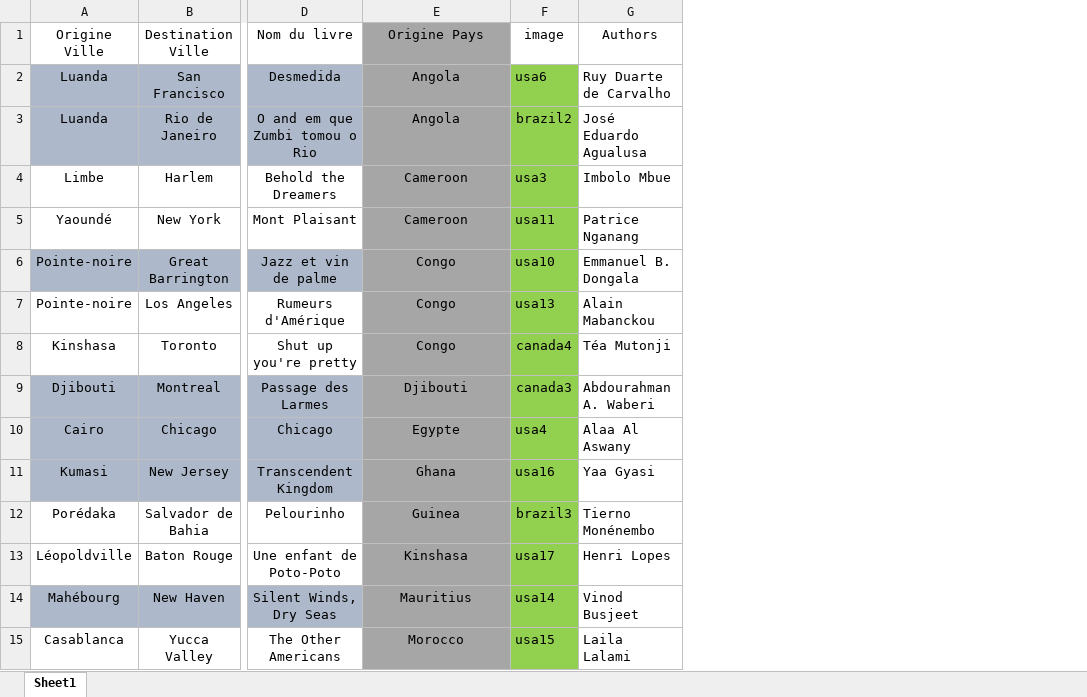
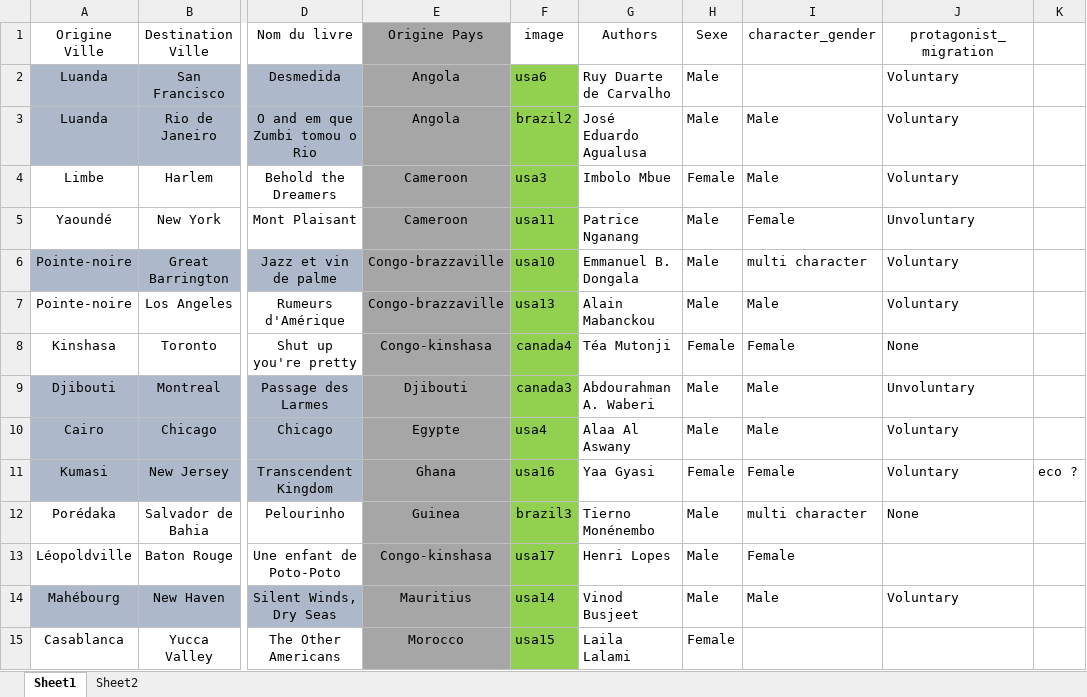
Before and after one commit to African-Literature-Across-The-Atlantic/African-Literature-Across-The-Atlantic.github.io, an Excel workbook: Origine - Destination.xlsx, sheet Sheet1, drawn as a sheet; only a part is shown, gaps mark what is left out; values as stored, in another font and other column widths than the file's, no borders; the diff names each change by its address in the sheet, - before the commit and + after, or states it on an @@ line.

```diff
--- a/Origine - Destination.xlsx (sheet Sheet1)
+++ b/Origine - Destination.xlsx (sheet Sheet1)
+sheet tab: Sheet2
+column H (Sexe), rows 2-15: Male | Male | Female | Male | Male | Male | Female | Male | Male | Female | Male | Male | Male | Female
+column I (character_gender), rows 3-14: Male | Male | Female | multi character | Male | Female | Male | Male | Female | multi character | Female | Male
+column J (protagonist_migration), rows 2-14: Voluntary | Voluntary | Voluntary | Unvoluntary | Voluntary | Voluntary | None | Unvoluntary | Voluntary | Voluntary | None |  | Voluntary
+column K, row 11: eco ?
-E6:E7 (Origine Pays): Congo
+E6:E7 (Origine Pays): Congo-brazzaville
-E8 (Origine Pays): Congo
+E8 (Origine Pays): Congo-kinshasa
-E13 (Origine Pays): Kinshasa
+E13 (Origine Pays): Congo-kinshasa
```
Also changed, not shown: 29 other files.
